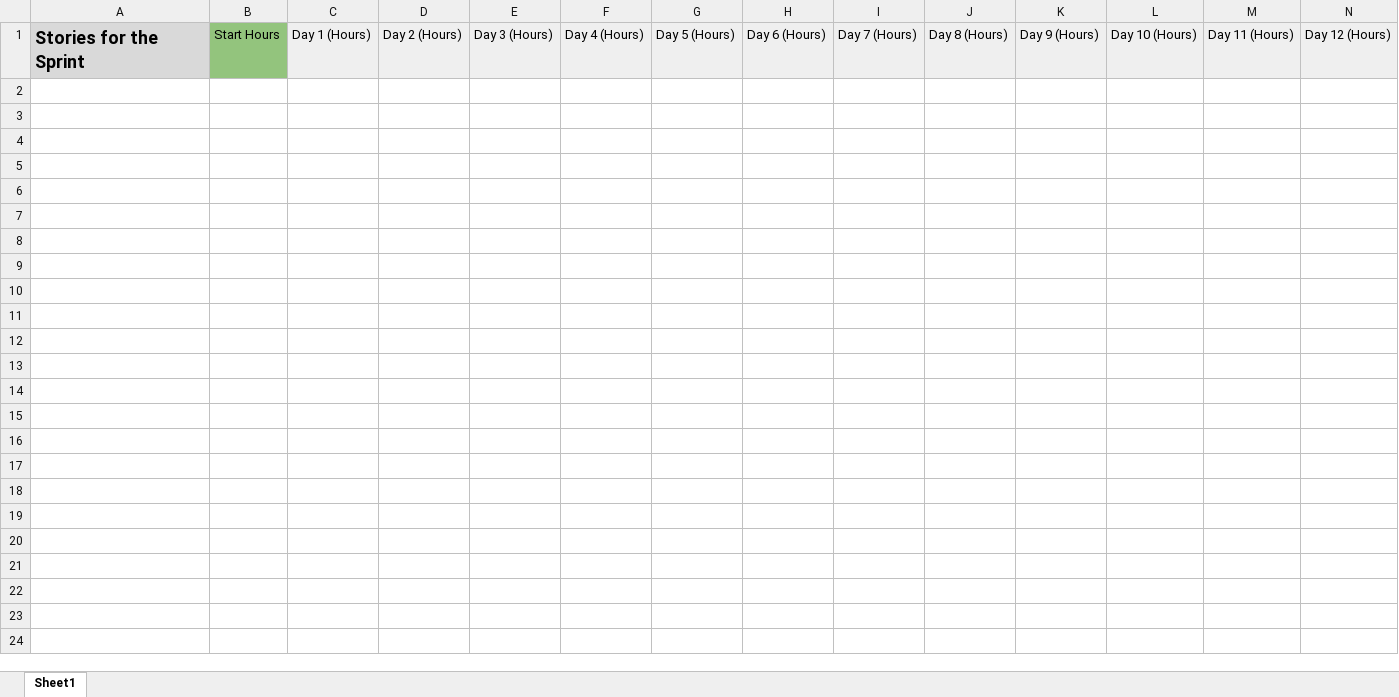
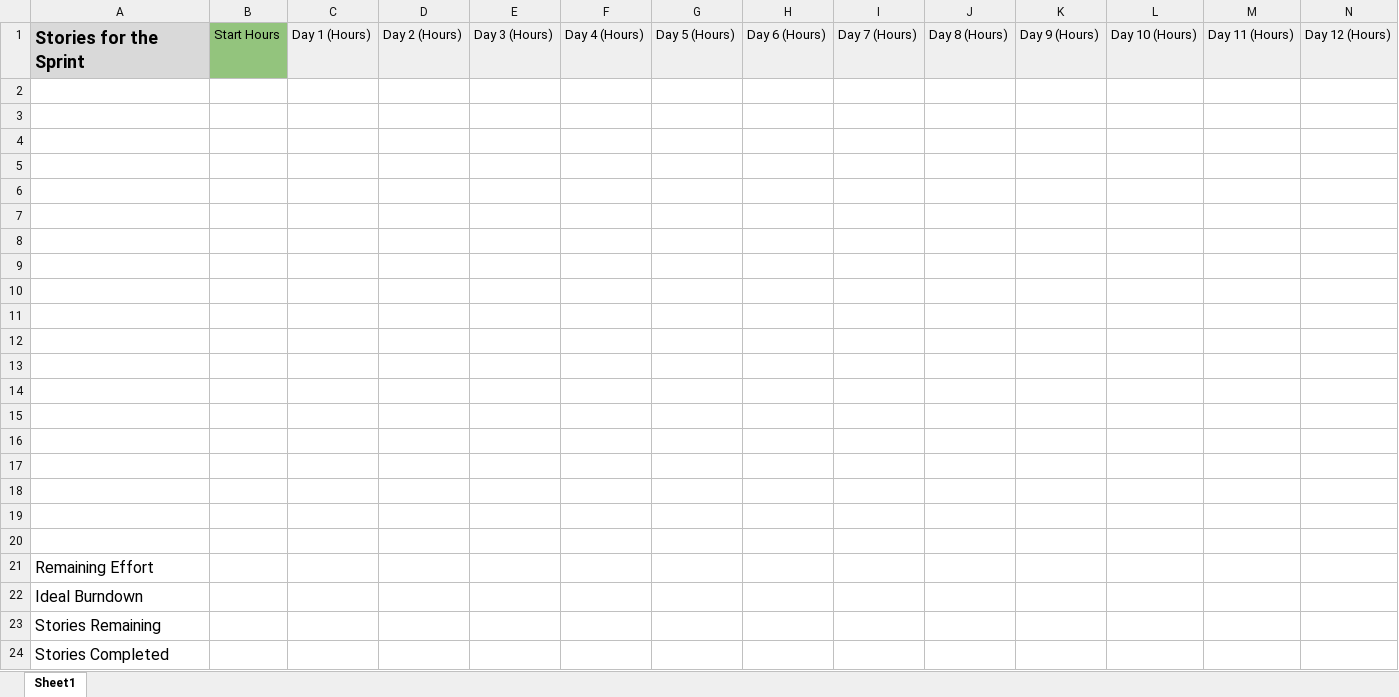
Before and after one commit to Songtone/SOEN341TEAMF, an Excel workbook: Project Management/BurnDown Charts/BurnDown Chart Sprint 4.xlsx, sheet Sheet1, drawn as a sheet; only a part is shown; values as stored, in another font and other column widths than the file's, no borders; charts and pictures not drawn; rows hold the shown columns only; the diff names each change by its address in the sheet, - before the commit and + after, or states it on an @@ line.

Commit message:
added the resulting categories

```diff
--- a/Project Management/BurnDown Charts/BurnDown Chart Sprint 4.xlsx (sheet Sheet1)
+++ b/Project Management/BurnDown Charts/BurnDown Chart Sprint 4.xlsx (sheet Sheet1)
+row 2: (empty)
+row 3: (empty)
+row 4: (empty)
+row 5: (empty)
+row 6: (empty)
+row 7: (empty)
+row 8: (empty)
+row 9: (empty)
+row 10: (empty)
+row 11: (empty)
+row 12: (empty)
+row 13: (empty)
+row 14: (empty)
+row 15: (empty)
+row 16: (empty)
+row 17: (empty)
+row 18: (empty)
+row 19: (empty)
+row 20: (empty)
+row 21: Remaining Effort
+row 22: Ideal Burndown
+row 23: Stories Remaining
+row 24: Stories Completed
```
